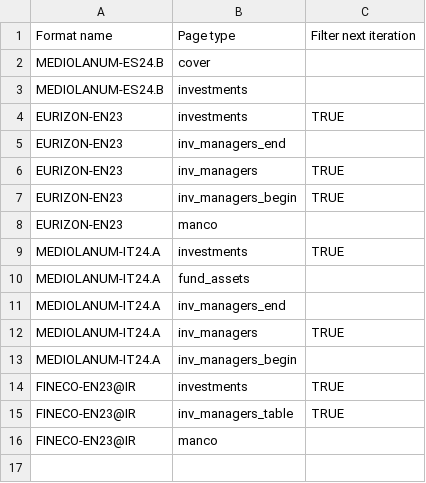
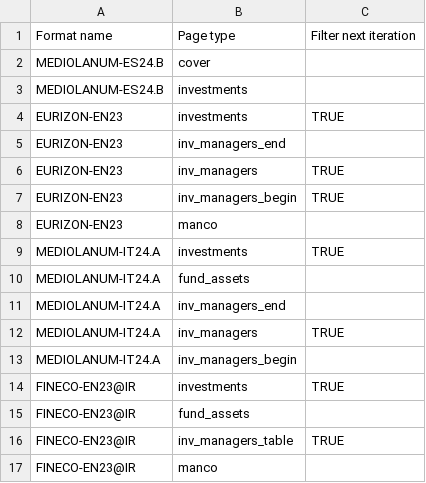
Before and after one commit to tvp-freeports/analysis_finance_reports, a CSV file: src/freeports_analysis/formats/algorithms/data/alghoritms_schedule.csv, drawn as a sheet; the diff names each change by its address in the sheet, - before the commit and + after, or states it on an @@ line.

```diff
--- a/src/freeports_analysis/formats/algorithms/data/alghoritms_schedule.csv
+++ b/src/freeports_analysis/formats/algorithms/data/alghoritms_schedule.csv
+row 15: FINECO-EN23@IR | fund_assets
```
Also changed, not shown: src/freeports_analysis/formats/algorithms/structured/page_classify/args.csv, 9 other files.
